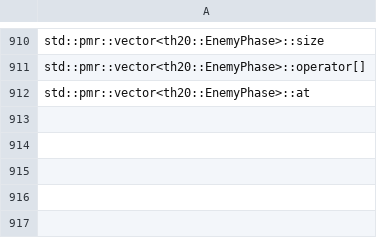
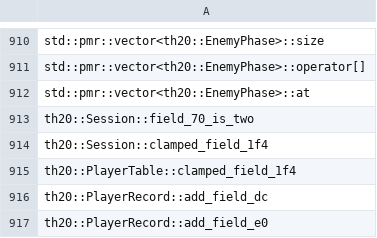
Before and after one commit to N0zoM1z0/th20, a CSV file: config/implemented.csv, drawn as a sheet; only a part is shown, gaps mark what is left out; the diff names each change by its address in the sheet, - before the commit and + after, or states it on an @@ line.

```diff
--- a/config/implemented.csv
+++ b/config/implemented.csv
+row 913: th20::Session::field_70_is_two
+row 914: th20::Session::clamped_field_1f4
+row 915: th20::PlayerTable::clamped_field_1f4
+row 916: th20::PlayerRecord::add_field_dc
+row 917: th20::PlayerRecord::add_field_e0
```
Also changed, not shown: config/reccmp-functions.csv, 16 other files.
